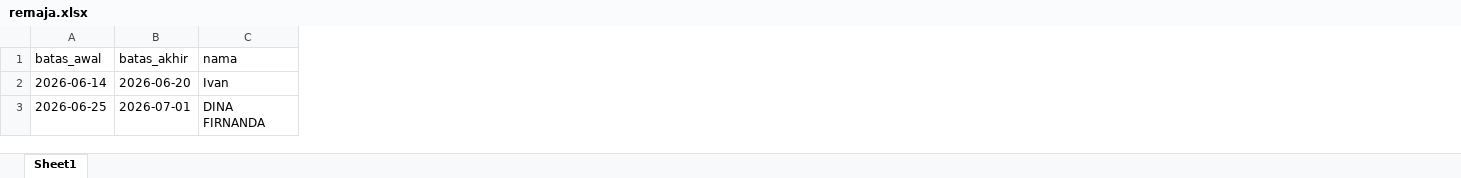
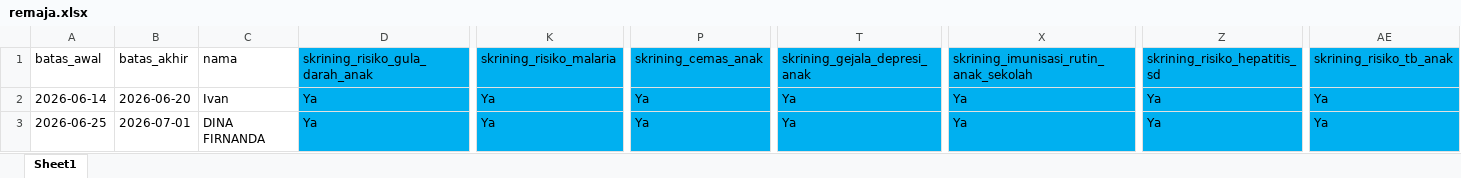
Before and after one commit to stywn93/ckg-helper, an Excel workbook: dataset/remaja.xlsx, sheet Sheet1, drawn as a sheet; only a part is shown, gaps mark what is left out; values as stored, in another font and other column widths than the file's, no borders; the diff names each change by its address in the sheet, - before the commit and + after, or states it on an @@ line.

```diff
--- a/dataset/remaja.xlsx (sheet Sheet1)
+++ b/dataset/remaja.xlsx (sheet Sheet1)
+column D (skrining_risiko_gula_darah_anak), rows 2-3: Ya | Ya
+column K (skrining_risiko_malaria), rows 2-3: Ya | Ya
+column P (skrining_cemas_anak), rows 2-3: Ya | Ya
+column T (skrining_gejala_depresi_anak), rows 2-3: Ya | Ya
+column X, rows 1-3: skrining_imunisasi_rutin_anak_sekolah | Ya | Ya
+column Z (skrining_risiko_hepatitis_sd), rows 2-3: Ya | Ya
+column AE (skrining_risiko_tb_anak), rows 2-3: Ya | Ya
```
Also changed, not shown: dataset/anak.xlsx, dataset/dewasa.xlsx, 1 other file.
